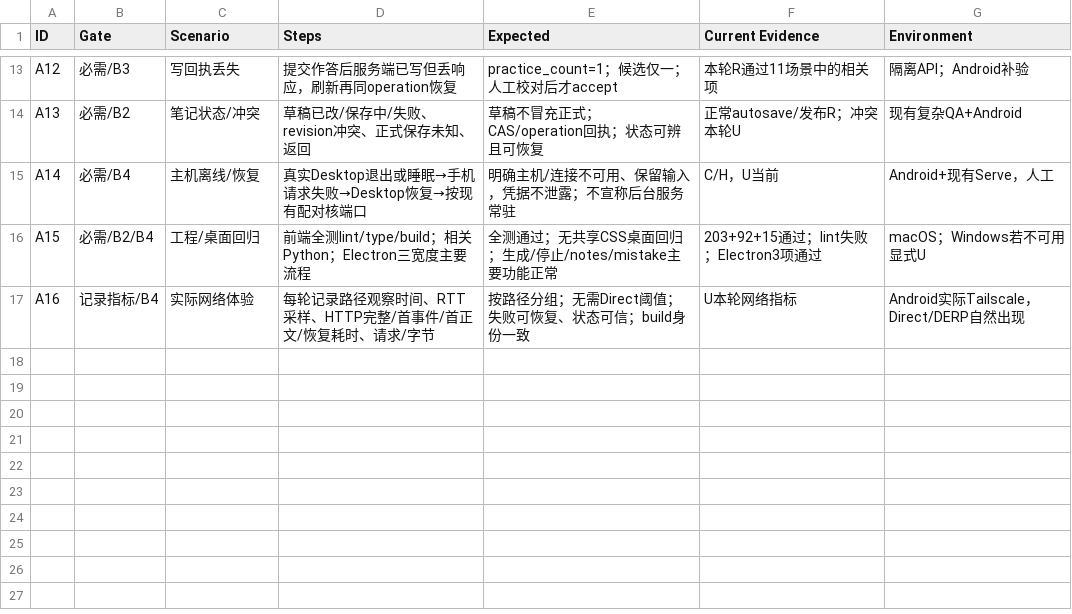
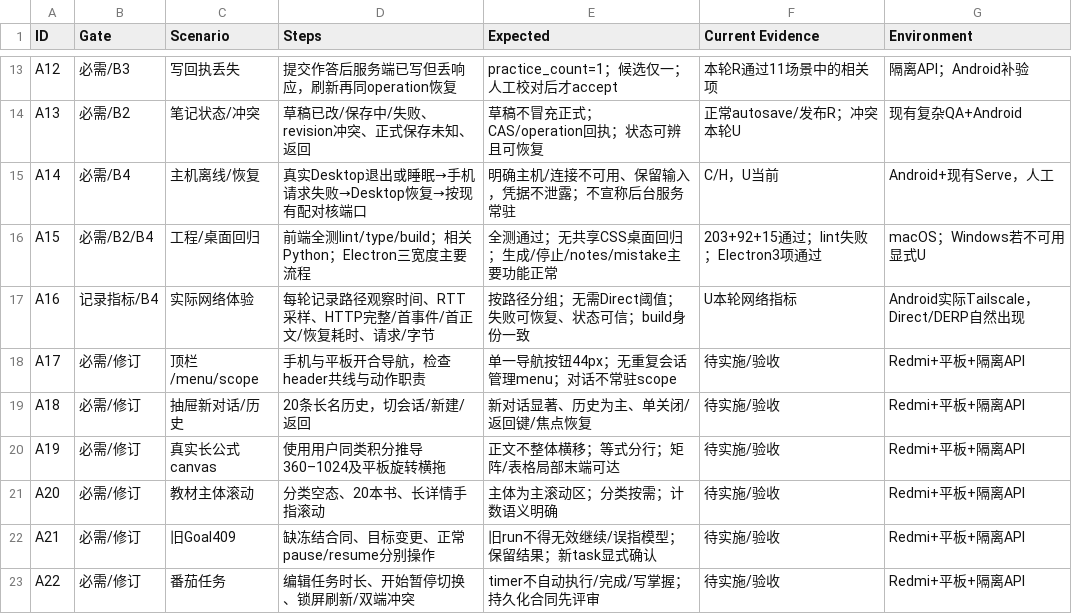
Before and after one commit to jayceto946-byte/texa, a CSV file: docs/qa/mobile-s3/acceptance.csv, drawn as a sheet; only a part is shown, gaps mark what is left out.

Commit message:
docs(mobile): incorporate Redmi acceptance and focus timer design

```diff
--- a/docs/qa/mobile-s3/acceptance.csv
+++ b/docs/qa/mobile-s3/acceptance.csv
@@ -17 +17,7 @@ A15,必需/B2/B4,工程/桌面回归,前端全测lint/type/build；相关Python
 A16,记录指标/B4,实际网络体验,每轮记录路径观察时间、RTT采样、HTTP完整/首事件/首正文/恢复耗时、请求/字节,按路径分组；无需Direct阈值；失败可恢复、状态可信；build身份一致,U本轮网络指标,Android实际Tailscale，Direct/DERP自然出现
+A17,必需/修订,顶栏/menu/scope,手机与平板开合导航，检查header共线与动作职责,单一导航按钮44px；无重复会话管理menu；对话不常驻scope,待实施/验收,Redmi+平板+隔离API
+A18,必需/修订,抽屉新对话/历史,20条长名历史，切会话/新建/返回,新对话显著、历史为主、单关闭/返回键/焦点恢复,待实施/验收,Redmi+平板+隔离API
+A19,必需/修订,真实长公式canvas,使用用户同类积分推导360–1024及平板旋转横拖,正文不整体横移；等式分行；矩阵/表格局部末端可达,待实施/验收,Redmi+平板+隔离API
+A20,必需/修订,教材主体滚动,分类空态、20本书、长详情手指滚动,主体为主滚动区；分类按需；计数语义明确,待实施/验收,Redmi+平板+隔离API
+A21,必需/修订,旧Goal409,缺冻结合同、目标变更、正常pause/resume分别操作,旧run不得无效继续/误指模型；保留结果；新task显式确认,待实施/验收,Redmi+平板+隔离API
+A22,必需/修订,番茄任务,编辑任务时长、开始暂停切换、锁屏刷新/双端冲突,timer不自动执行/完成/写掌握；持久化合同先评审,待实施/验收,Redmi+平板+隔离API
```
Also changed, not shown: docs/qa/mobile-s3/issues.csv, 13 other files.
